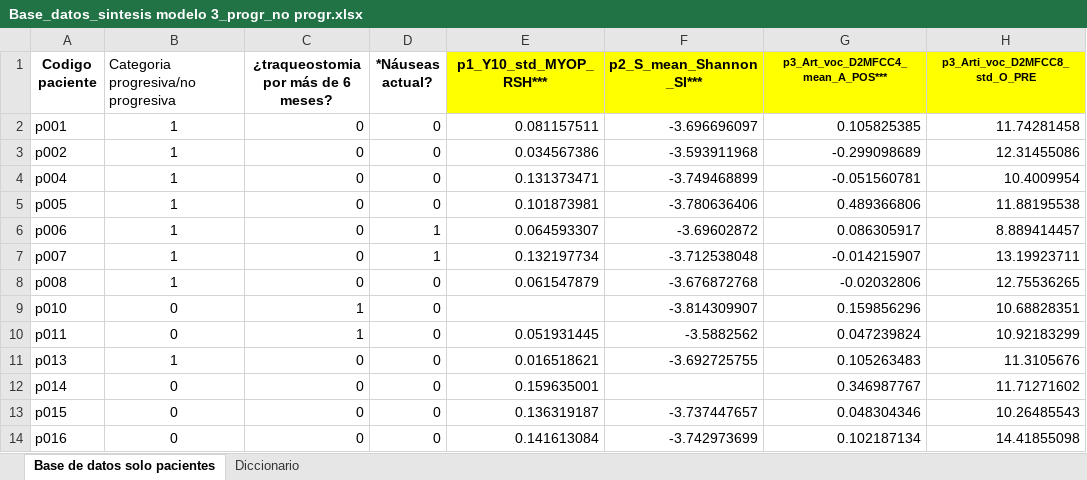
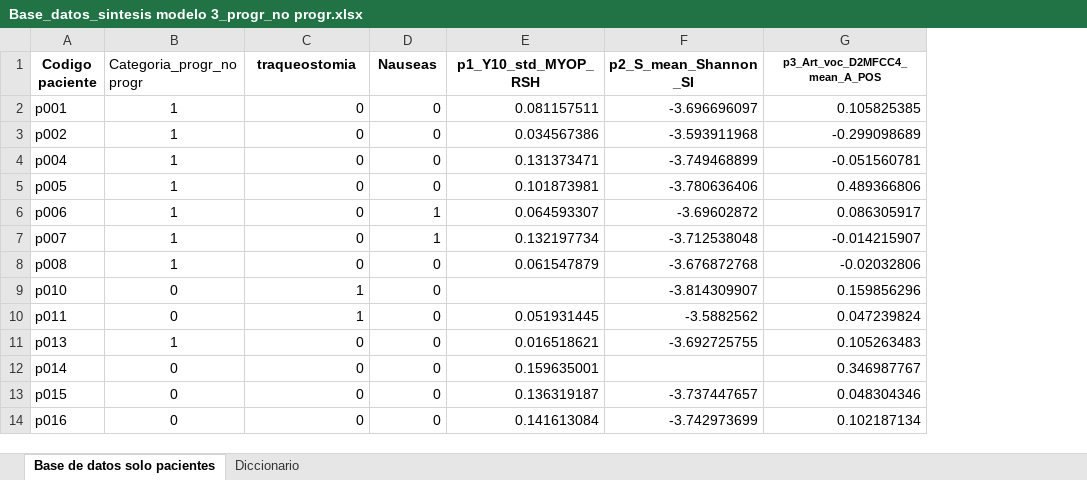
Before and after one commit to Orozco-Duque/ML, an Excel workbook: Base_datos_sintesis modelo 3_progr_no progr.xlsx, sheet Base de datos solo pacientes, drawn as a sheet; only a part is shown; values as stored, in another font and other column widths than the file's, no borders; the diff names each change by its address in the sheet, - before the commit and + after, or states it on an @@ line.

```diff
--- a/Base_datos_sintesis modelo 3_progr_no progr.xlsx (sheet Base de datos solo pacientes)
+++ b/Base_datos_sintesis modelo 3_progr_no progr.xlsx (sheet Base de datos solo pacientes)
-column H (p3_Arti_voc_D2MFCC8_std_O_PRE), rows 2-14: 11.74281458 | 12.31455086 | 10.4009954 | 11.88195538 | 8.889414457 | 13.19923711 | 12.75536265 | 10.68828351 | 10.92183299 | 11.3105676 | 11.71271602 | 10.26485543 | 14.41855098
-B1: Categoria progresiva/no progresiva
+B1: Categoria_progr_no progr
-C1: ¿traqueostomia por más de 6 meses?
+C1: traqueostomia
-D1: *Náuseas actual?
+D1: Nauseas
-E1: p1_Y10_std_MYOP_RSH***
+E1: p1_Y10_std_MYOP_RSH
-E1:G1 fill: #FFFF00
+E1:G1 fill: none
-F1: p2_S_mean_Shannon_SI***
+F1: p2_S_mean_Shannon_SI
-G1: p3_Art_voc_D2MFCC4_mean_A_POS***
+G1: p3_Art_voc_D2MFCC4_mean_A_POS
```
Also changed, not shown: sheet Diccionario, Base datos_sintesis modelo 1_ptes_sanos.xlsx, Base_datos_sintesis modelo 2_ptes_SNC_SNP.xlsx.
